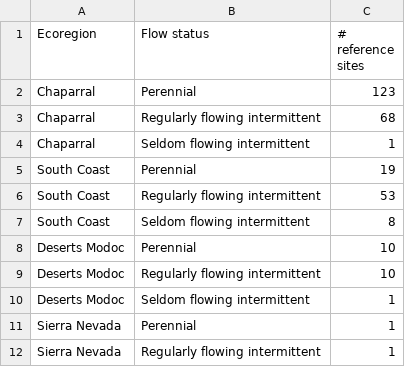
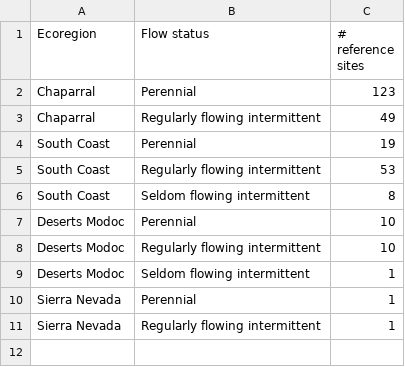
Before and after one commit to SCCWRP/BiointegrityEutrophicationIndicators, a CSV file: tables/Part_S1_Table_S1-2.csv, drawn as a sheet.

```diff
--- a/tables/Part_S1_Table_S1-2.csv
+++ b/tables/Part_S1_Table_S1-2.csv
@@ -2,4 +2,3 @@
 "Chaparral","Perennial",123
-"Chaparral","Regularly flowing intermittent",68
-"Chaparral","Seldom flowing intermittent",1
+"Chaparral","Regularly flowing intermittent",49
 "South Coast","Perennial",19
```
Also changed, not shown: data-raw/Part_3_Table_S4_for_plots.csv, tables/Part_1_Table_12.csv, 21 other files.
